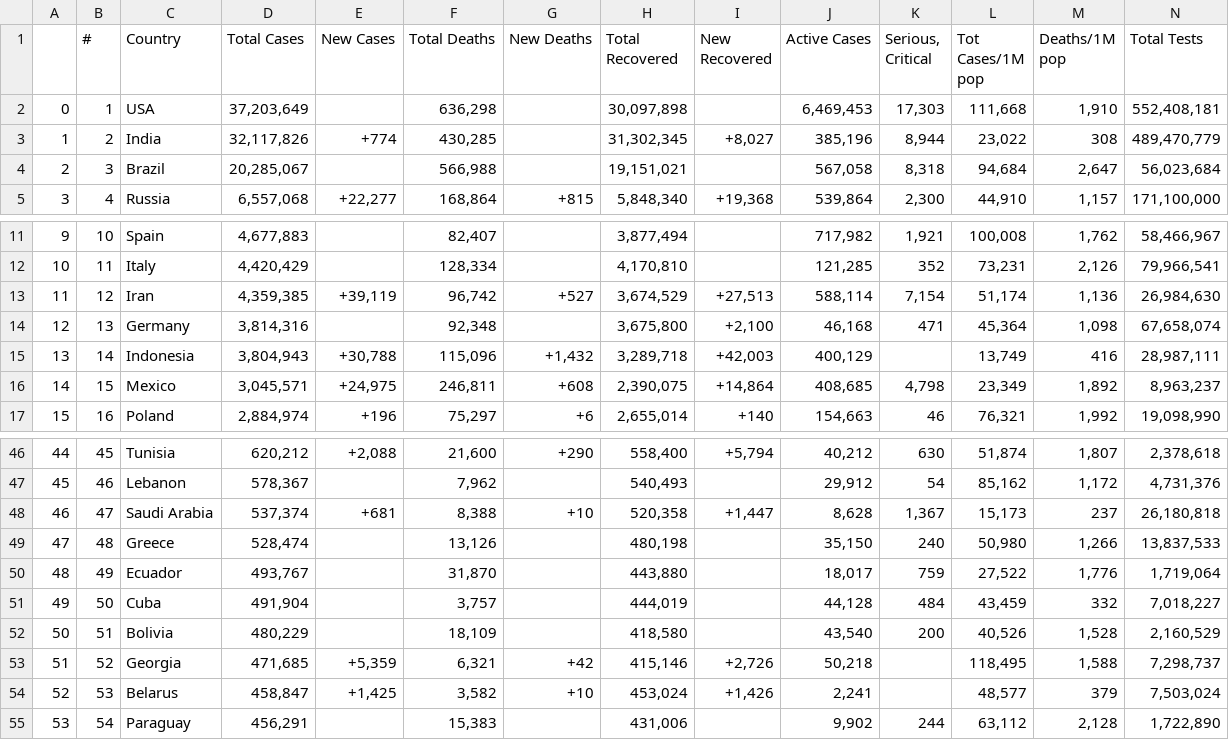
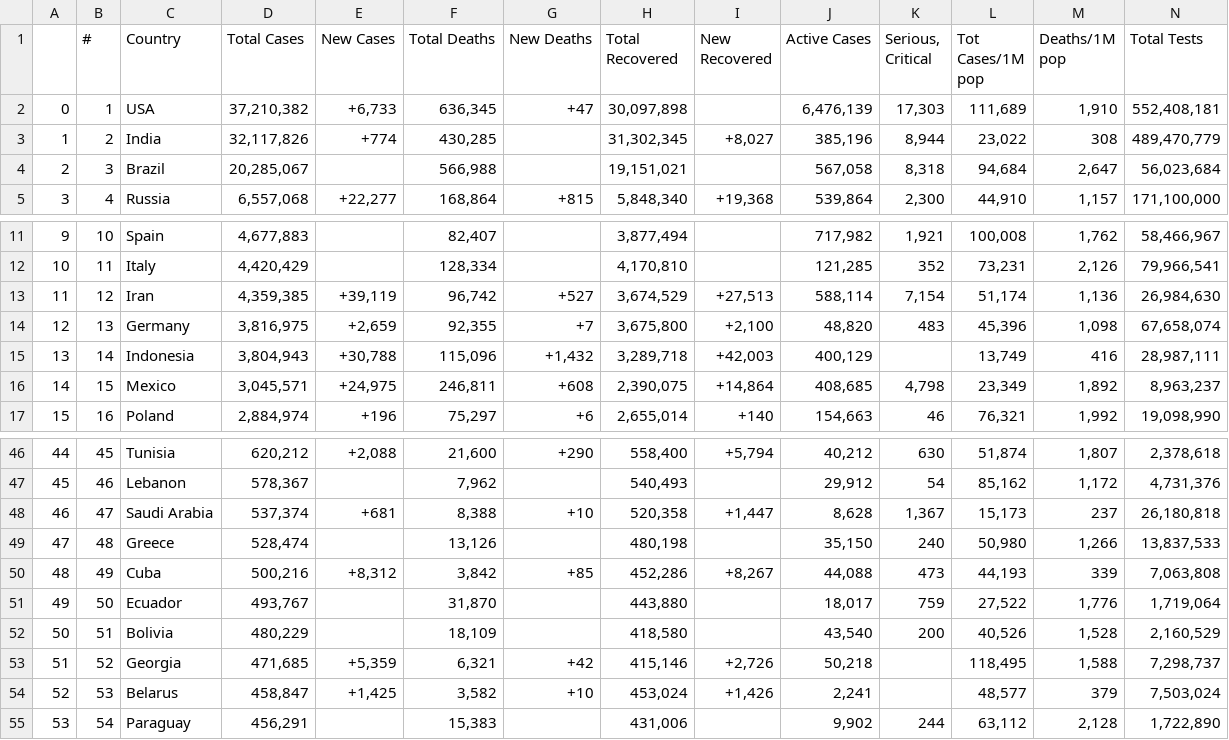
Before and after one commit to AirmanKolberg/CoVid-WorldOMeter-API, a CSV file: coVidData.csv, drawn as a sheet; only a part is shown, gaps mark what is left out; removed rows and columns are numbered as before the commit, all else as after; rows hold the shown columns only; the diff names each change by its address in the sheet, - before the commit and + after, or states it on an @@ line.

Commit message:
📲  Current Global CoVid Data

```diff
--- a/coVidData.csv
+++ b/coVidData.csv
-D2 (Total Cases): 37,203,649
+D2 (Total Cases): 37,210,382
-E2 (New Cases): (empty)
+E2 (New Cases): +6,733
-F2 (Total Deaths): 636,298
+F2 (Total Deaths): 636,345
-G2 (New Deaths): (empty)
+G2 (New Deaths): +47
-J2 (Active Cases): 6,469,453
+J2 (Active Cases): 6,476,139
-L2 (Tot Cases/1M pop): 111,668
+L2 (Tot Cases/1M pop): 111,689
-D14 (Total Cases): 3,814,316
+D14 (Total Cases): 3,816,975
-E14 (New Cases): (empty)
+E14 (New Cases): +2,659
-F14 (Total Deaths): 92,348
+F14 (Total Deaths): 92,355
-G14 (New Deaths): (empty)
+G14 (New Deaths): +7
-J14 (Active Cases): 46,168
+J14 (Active Cases): 48,820
-K14 (Serious, Critical): 471
+K14 (Serious, Critical): 483
-L14 (Tot Cases/1M pop): 45,364
+L14 (Tot Cases/1M pop): 45,396
+row 50: 48 | 49 | Cuba | 500,216 | +8,312 | 3,842 | +85 | 452,286 | +8,267 | 44,088 | 473 | 44,193 | 339 | 7,063,808
-A51: 48
+A51: 49
-B51 (#): 49
+B51 (#): 50
-row 51: 49 | 50 | Cuba | 491,904 |  | 3,757 |  | 444,019 |  | 44,128 | 484 | 43,459 | 332 | 7,018,227
```
